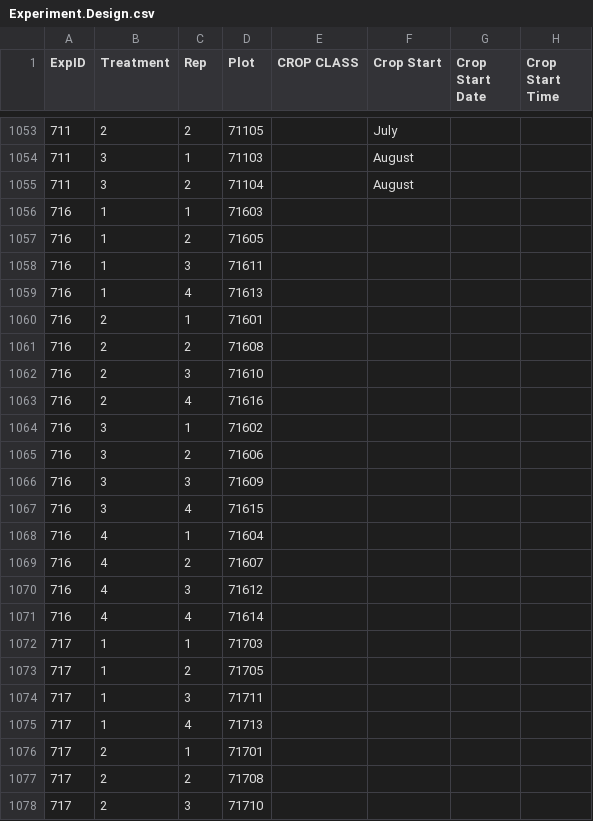
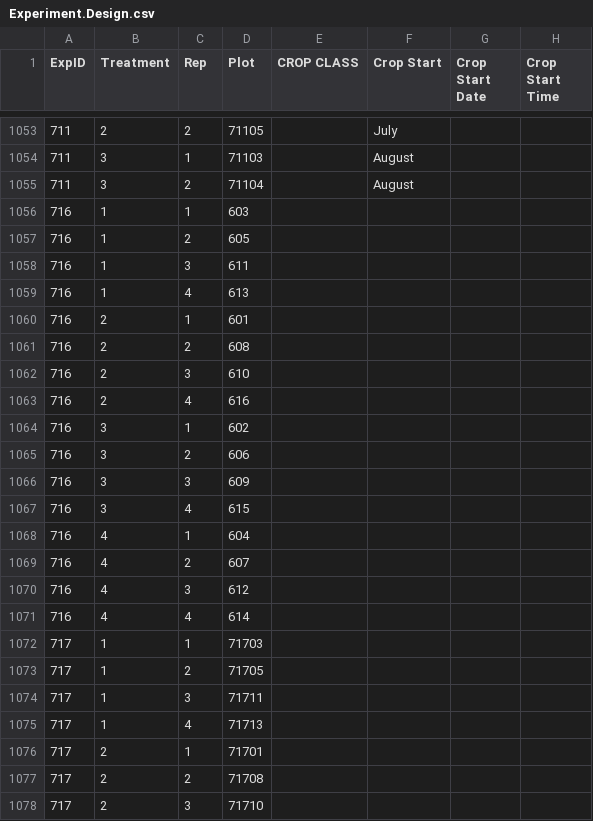
Before and after one commit to ebimodeling/sugarbag, a CSV file: inst/extdata/Experiment.Design.csv, drawn as a sheet; only a part is shown, gaps mark what is left out; the diff names each change by its address in the sheet, - before the commit and + after, or states it on an @@ line.

Commit message:
Experiment.Design.csv is corrected for Plot IDs

```diff
--- a/inst/extdata/Experiment.Design.csv
+++ b/inst/extdata/Experiment.Design.csv
-D1056 (Plot): 71603
+D1056 (Plot): 603
-D1057 (Plot): 71605
+D1057 (Plot): 605
-D1058 (Plot): 71611
+D1058 (Plot): 611
-D1059 (Plot): 71613
+D1059 (Plot): 613
-D1060 (Plot): 71601
+D1060 (Plot): 601
-D1061 (Plot): 71608
+D1061 (Plot): 608
-D1062 (Plot): 71610
+D1062 (Plot): 610
-D1063 (Plot): 71616
+D1063 (Plot): 616
-D1064 (Plot): 71602
+D1064 (Plot): 602
-D1065 (Plot): 71606
+D1065 (Plot): 606
-D1066 (Plot): 71609
+D1066 (Plot): 609
-D1067 (Plot): 71615
+D1067 (Plot): 615
-D1068 (Plot): 71604
+D1068 (Plot): 604
-D1069 (Plot): 71607
+D1069 (Plot): 607
-D1070 (Plot): 71612
+D1070 (Plot): 612
-D1071 (Plot): 71614
+D1071 (Plot): 614
```
